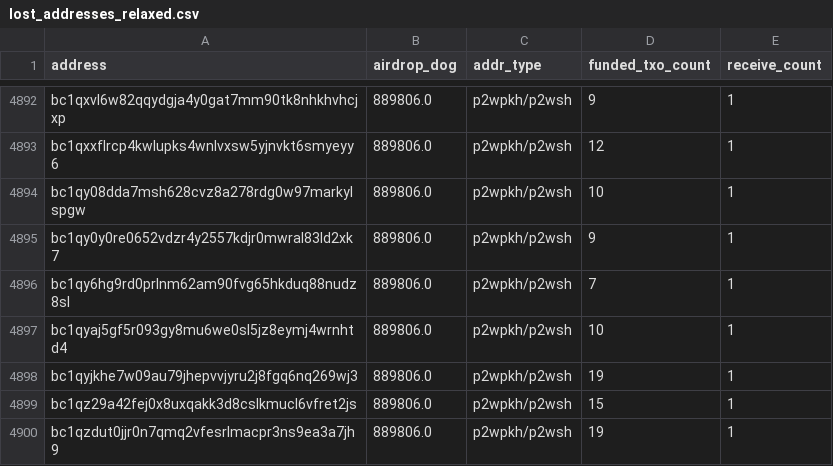
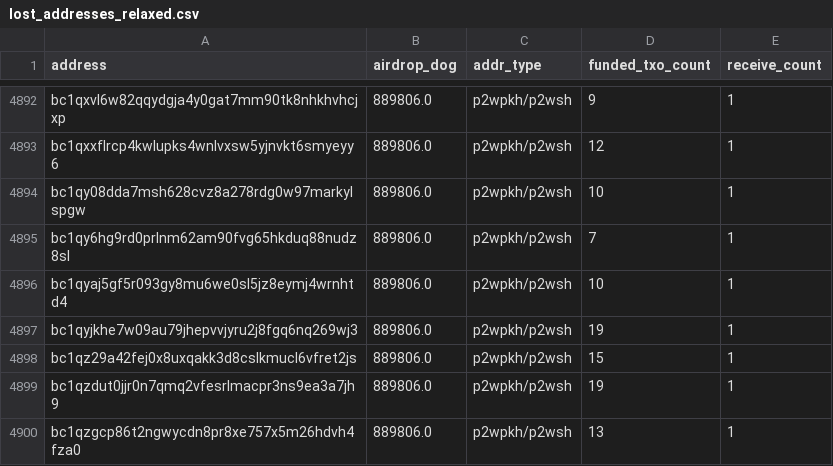
Before and after one commit to LimaDevBTC/DogData-v1, a CSV file: data/diamond_paws_analysis/lost_addresses_relaxed.csv, drawn as a sheet; only a part is shown, gaps mark what is left out; the shorter side is filled out with more unchanged rows; the diff names each change by its address in the sheet, - before the commit and + after, or states it on an @@ line.

```diff
--- a/data/diamond_paws_analysis/lost_addresses_relaxed.csv
+++ b/data/diamond_paws_analysis/lost_addresses_relaxed.csv
-row 4895: bc1qy0y0re0652vdzr4y2557kdjr0mwral83ld2xk7 | 889806.0 | p2wpkh/p2wsh | 9 | 1
```
Also changed, not shown: 26 other files.
